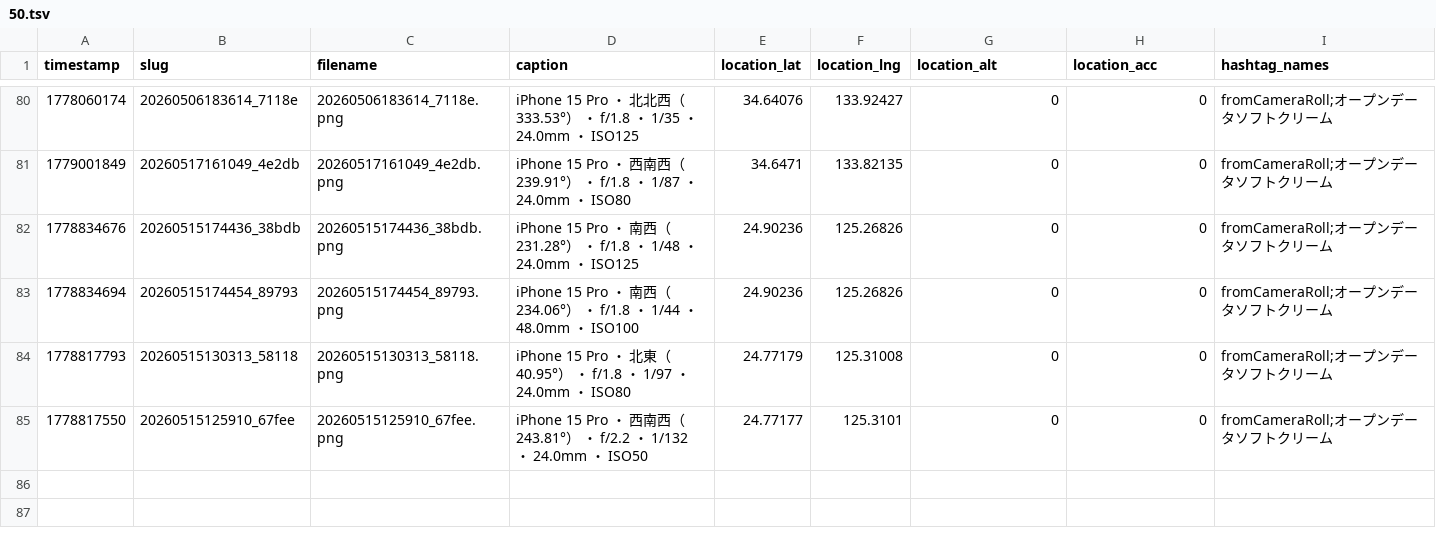
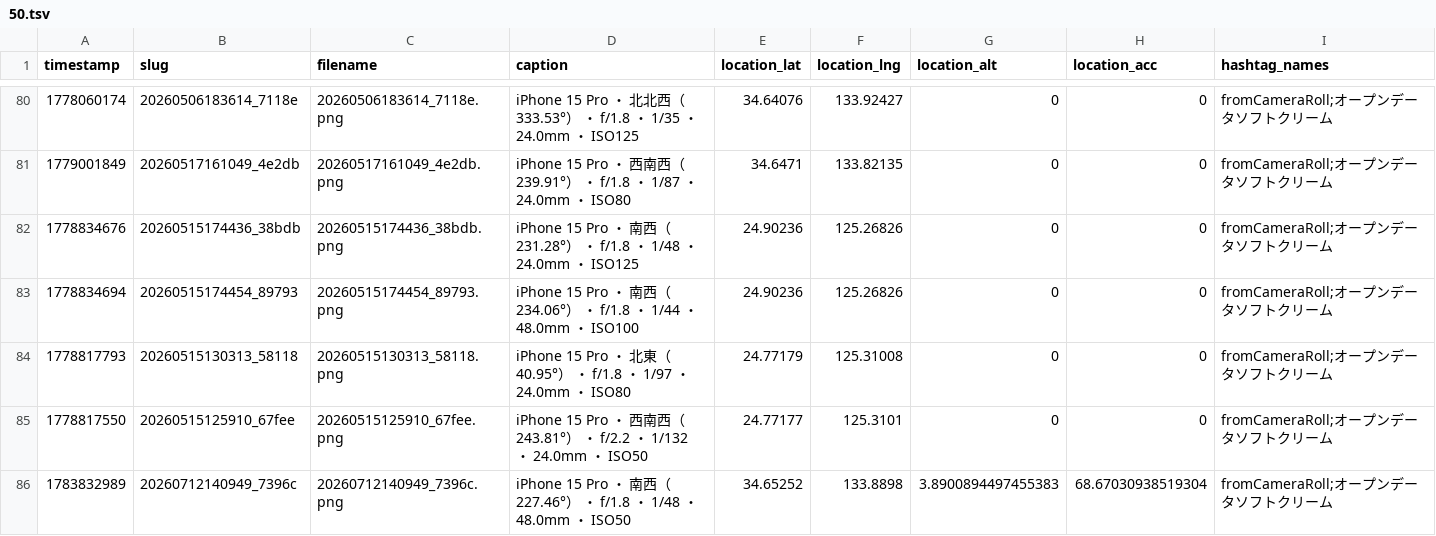
Before and after one commit to cocolabJP/repot-archive, a TSV file: data/v2_tsv/50.tsv, drawn as a sheet; only a part is shown, gaps mark what is left out.

```diff
--- a/data/v2_tsv/50.tsv
+++ b/data/v2_tsv/50.tsv
@@ -85 +85,2 @@ timestamp	slug	filename	caption	location_lat	location_lng	location_alt	location_
 1778817550	20260515125910_67fee	20260515125910_67fee.png	iPhone 15 Pro ・ 西南西（243.81°） ・ f/2.2 ・ 1/132 ・ 24.0mm ・ ISO50	24.77177	125.3101	0	0	fromCameraRoll;オープンデータソフトクリーム
+1783832989	20260712140949_7396c	20260712140949_7396c.png	iPhone 15 Pro ・ 南西（227.46°） ・ f/1.8 ・ 1/48 ・ 48.0mm ・ ISO50	34.65252	133.8898	3.8900894497455383	68.67030938519304	fromCameraRoll;オープンデータソフトクリーム
```
Also changed, not shown: data/v2_tsv/13.tsv, data/v2_tsv/42.tsv, 7 other files.
